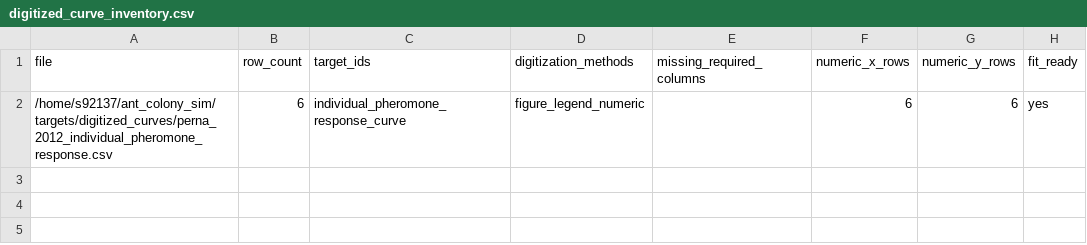
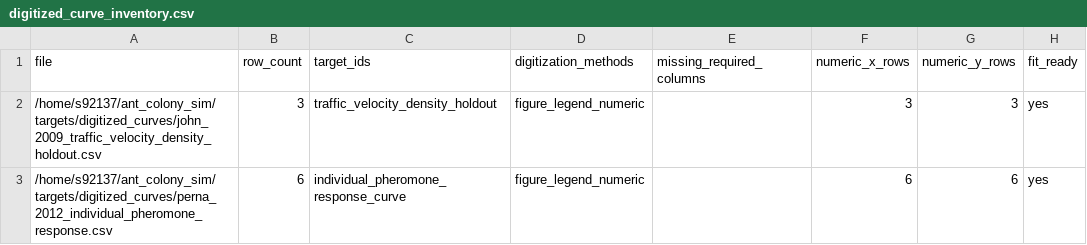
Before and after one commit to s9213712/ant-colony-sim, a CSV file: outputs/digitized_curve_inventory.csv, drawn as a sheet; the diff names each change by its address in the sheet, - before the commit and + after, or states it on an @@ line.

```diff
--- a/outputs/digitized_curve_inventory.csv
+++ b/outputs/digitized_curve_inventory.csv
+row 2: /home/s92137/ant_colony_sim/targets/digitized_curves/john_2009_traffic_velocity_density_holdout.csv | 3 | traffic_velocity_density_holdout | figure_legend_numeric |  | 3 | 3 | yes
```
Also changed, not shown: outputs/quantitative_readiness_audit.csv, 18 other files.
